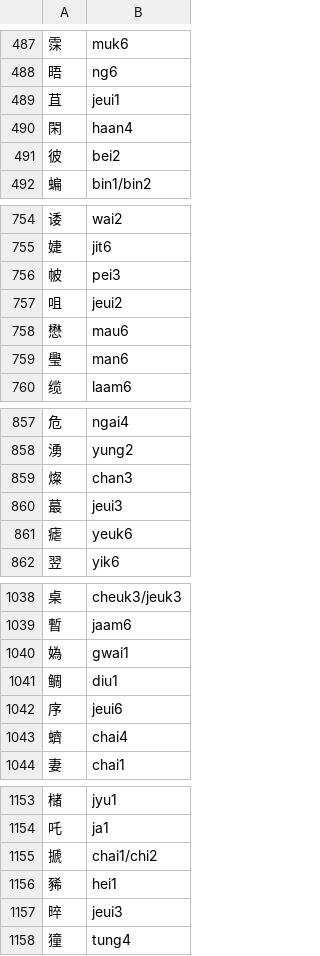
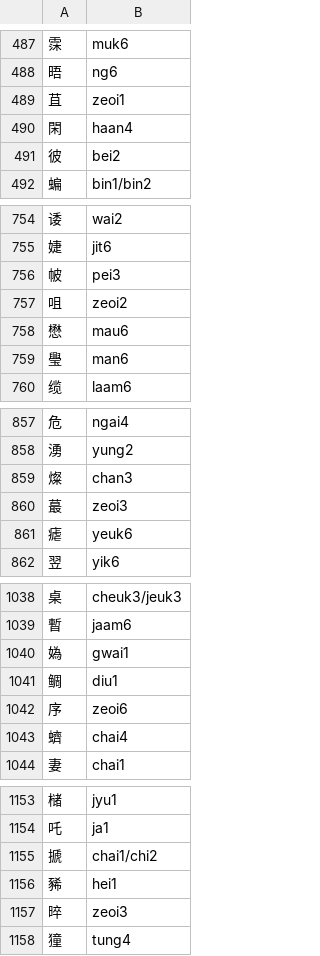
Before and after one commit to tsroten/dragonmapper, a TSV file: dragonmapper/data/hanzi_jyutping_characters.tsv, drawn as a sheet; only a part is shown, gaps mark what is left out; the diff covers the shown part only.

```diff
--- a/dragonmapper/data/hanzi_jyutping_characters.tsv
+++ b/dragonmapper/data/hanzi_jyutping_characters.tsv
@@ -488,3 +488,3 @@
 晤	ng6
-苴	jeui1
+苴	zeoi1
 閑	haan4
@@ -756,3 +756,3 @@
 帔	pei3
-咀	jeui2
+咀	zeoi2
 懋	mau6
@@ -859,3 +859,3 @@
 燦	chan3
-蕞	jeui3
+蕞	zeoi3
 瘧	yeuk6
@@ -1041,3 +1041,3 @@
 鲷	diu1
-序	jeui6
+序	zeoi6
 蠐	chai4
@@ -1156,3 +1156,3 @@
 豨	hei1
-晬	jeui3
+晬	zeoi3
 獞	tung4
```
Also changed, not shown: 49 edited cells elsewhere in this file.
